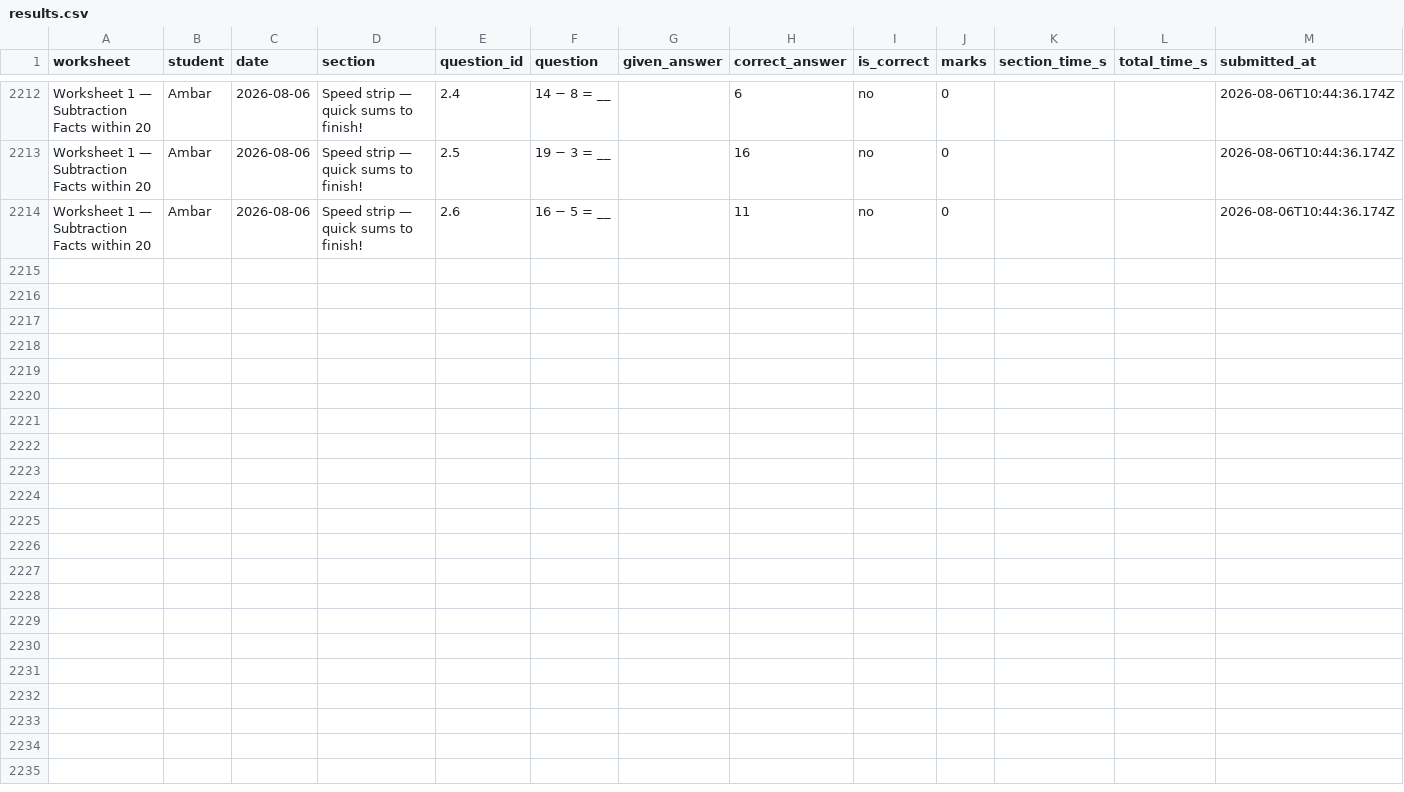
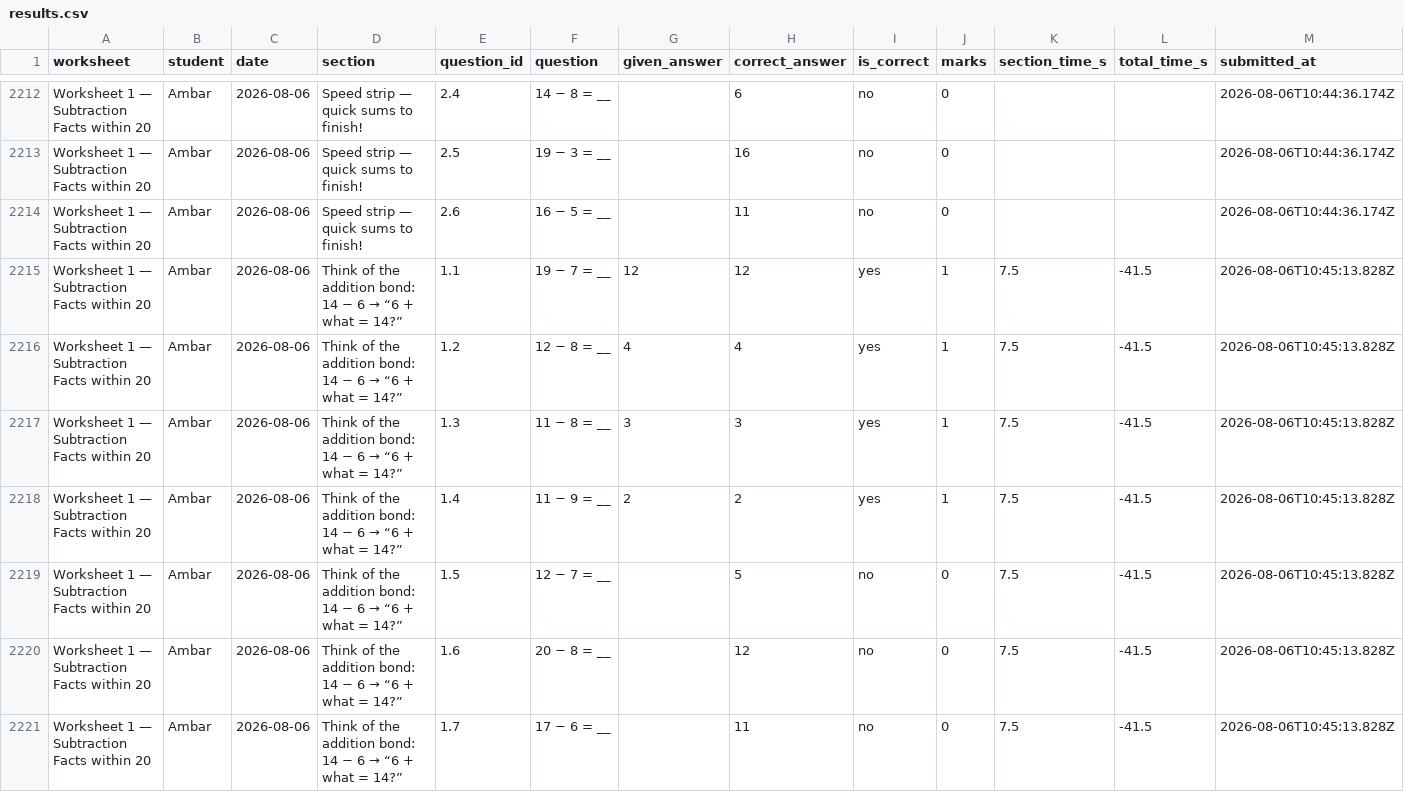
Before and after one commit to guneetkaur/worksheets-bidi, a CSV file: results/results.csv, drawn as a sheet; only a part is shown, gaps mark what is left out; the diff covers the shown part only.

Commit message:
results: Worksheet 1 — Subtraction Facts within 20 (2026-08-06)

```diff
--- a/results/results.csv
+++ b/results/results.csv
@@ -2214 +2214,8 @@
 "Worksheet 1 — Subtraction Facts within 20","Ambar","2026-08-06","Speed strip — quick sums to finish!","2.6","16 − 5 = __","","11","no","0","","","2026-08-06T10:44:36.174Z"
+"Worksheet 1 — Subtraction Facts within 20","Ambar","2026-08-06","Think of the addition bond: 14 − 6 → “6 + what = 14?”","1.1","19 − 7 = __","12","12","yes","1","7.5","-41.5","2026-08-06T10:45:13.828Z"
+"Worksheet 1 — Subtraction Facts within 20","Ambar","2026-08-06","Think of the addition bond: 14 − 6 → “6 + what = 14?”","1.2","12 − 8 = __","4","4","yes","1","7.5","-41.5","2026-08-06T10:45:13.828Z"
+"Worksheet 1 — Subtraction Facts within 20","Ambar","2026-08-06","Think of the addition bond: 14 − 6 → “6 + what = 14?”","1.3","11 − 8 = __","3","3","yes","1","7.5","-41.5","2026-08-06T10:45:13.828Z"
+"Worksheet 1 — Subtraction Facts within 20","Ambar","2026-08-06","Think of the addition bond: 14 − 6 → “6 + what = 14?”","1.4","11 − 9 = __","2","2","yes","1","7.5","-41.5","2026-08-06T10:45:13.828Z"
+"Worksheet 1 — Subtraction Facts within 20","Ambar","2026-08-06","Think of the addition bond: 14 − 6 → “6 + what = 14?”","1.5","12 − 7 = __","","5","no","0","7.5","-41.5","2026-08-06T10:45:13.828Z"
+"Worksheet 1 — Subtraction Facts within 20","Ambar","2026-08-06","Think of the addition bond: 14 − 6 → “6 + what = 14?”","1.6","20 − 8 = __","","12","no","0","7.5","-41.5","2026-08-06T10:45:13.828Z"
+"Worksheet 1 — Subtraction Facts within 20","Ambar","2026-08-06","Think of the addition bond: 14 − 6 → “6 + what = 14?”","1.7","17 − 6 = __","","11","no","0","7.5","-41.5","2026-08-06T10:45:13.828Z"
```
Also changed, not shown: 7 added rows elsewhere in this file.
